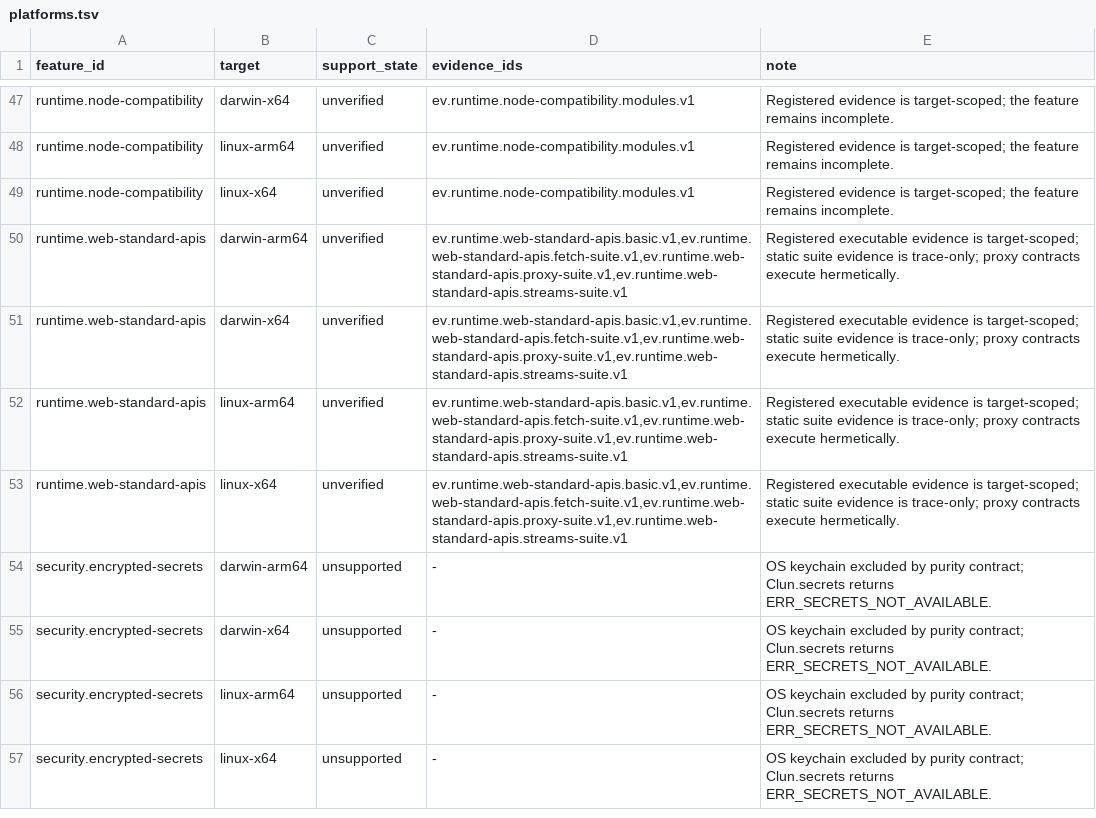
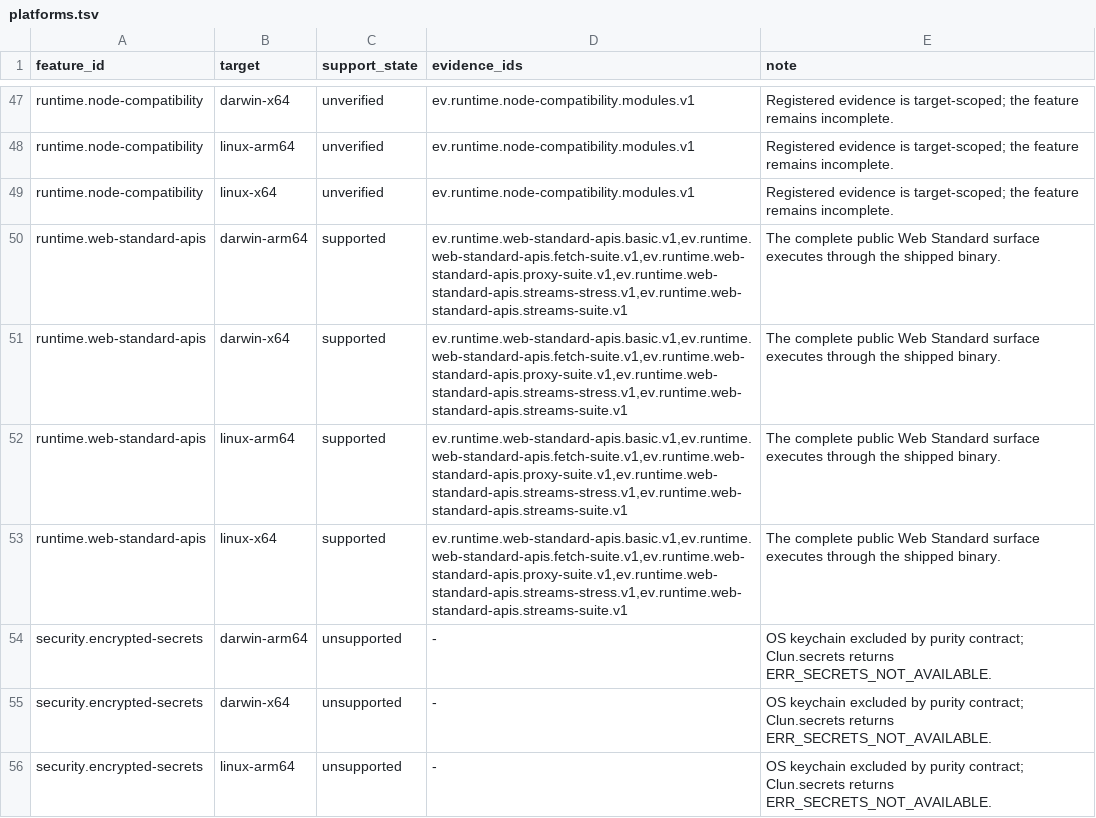
Before and after one commit to theesfeld/clun, a TSV file: compat/platforms.tsv, drawn as a sheet; only a part is shown, gaps mark what is left out; the shorter side is filled out with more unchanged rows.

```diff
--- a/compat/platforms.tsv
+++ b/compat/platforms.tsv
@@ -49,6 +49,6 @@ runtime.node-compatibility	linux-arm64	unverified	ev.runtime.node-compatibility.
 runtime.node-compatibility	linux-x64	unverified	ev.runtime.node-compatibility.modules.v1	Registered evidence is target-scoped; the feature remains incomplete.
-runtime.web-standard-apis	darwin-arm64	unverified	ev.runtime.web-standard-apis.basic.v1,ev.runtime.web-standard-apis.fetch-suite.v1,ev.runtime.web-standard-apis.proxy-suite.v1,ev.runtime.web-standard-apis.streams-suite.v1	Registered executable evidence is target-scoped; static suite evidence is trace-only; proxy contracts execute hermetically.
-runtime.web-standard-apis	darwin-x64	unverified	ev.runtime.web-standard-apis.basic.v1,ev.runtime.web-standard-apis.fetch-suite.v1,ev.runtime.web-standard-apis.proxy-suite.v1,ev.runtime.web-standard-apis.streams-suite.v1	Registered executable evidence is target-scoped; static suite evidence is trace-only; proxy contracts execute hermetically.
-runtime.web-standard-apis	linux-arm64	unverified	ev.runtime.web-standard-apis.basic.v1,ev.runtime.web-standard-apis.fetch-suite.v1,ev.runtime.web-standard-apis.proxy-suite.v1,ev.runtime.web-standard-apis.streams-suite.v1	Registered executable evidence is target-scoped; static suite evidence is trace-only; proxy contracts execute hermetically.
-runtime.web-standard-apis	linux-x64	unverified	ev.runtime.web-standard-apis.basic.v1,ev.runtime.web-standard-apis.fetch-suite.v1,ev.runtime.web-standard-apis.proxy-suite.v1,ev.runtime.web-standard-apis.streams-suite.v1	Registered executable evidence is target-scoped; static suite evidence is trace-only; proxy contracts execute hermetically.
+runtime.web-standard-apis	darwin-arm64	supported	ev.runtime.web-standard-apis.basic.v1,ev.runtime.web-standard-apis.fetch-suite.v1,ev.runtime.web-standard-apis.proxy-suite.v1,ev.runtime.web-standard-apis.streams-stress.v1,ev.runtime.web-standard-apis.streams-suite.v1	The complete public Web Standard surface executes through the shipped binary.
+runtime.web-standard-apis	darwin-x64	supported	ev.runtime.web-standard-apis.basic.v1,ev.runtime.web-standard-apis.fetch-suite.v1,ev.runtime.web-standard-apis.proxy-suite.v1,ev.runtime.web-standard-apis.streams-stress.v1,ev.runtime.web-standard-apis.streams-suite.v1	The complete public Web Standard surface executes through the shipped binary.
+runtime.web-standard-apis	linux-arm64	supported	ev.runtime.web-standard-apis.basic.v1,ev.runtime.web-standard-apis.fetch-suite.v1,ev.runtime.web-standard-apis.proxy-suite.v1,ev.runtime.web-standard-apis.streams-stress.v1,ev.runtime.web-standard-apis.streams-suite.v1	The complete public Web Standard surface executes through the shipped binary.
+runtime.web-standard-apis	linux-x64	supported	ev.runtime.web-standard-apis.basic.v1,ev.runtime.web-standard-apis.fetch-suite.v1,ev.runtime.web-standard-apis.proxy-suite.v1,ev.runtime.web-standard-apis.streams-stress.v1,ev.runtime.web-standard-apis.streams-suite.v1	The complete public Web Standard surface executes through the shipped binary.
 security.encrypted-secrets	darwin-arm64	unsupported	-	OS keychain excluded by purity contract; Clun.secrets returns ERR_SECRETS_NOT_AVAILABLE.
```
Also changed, not shown: compat/evidence.tsv, compat/features.tsv, 20 other files.
